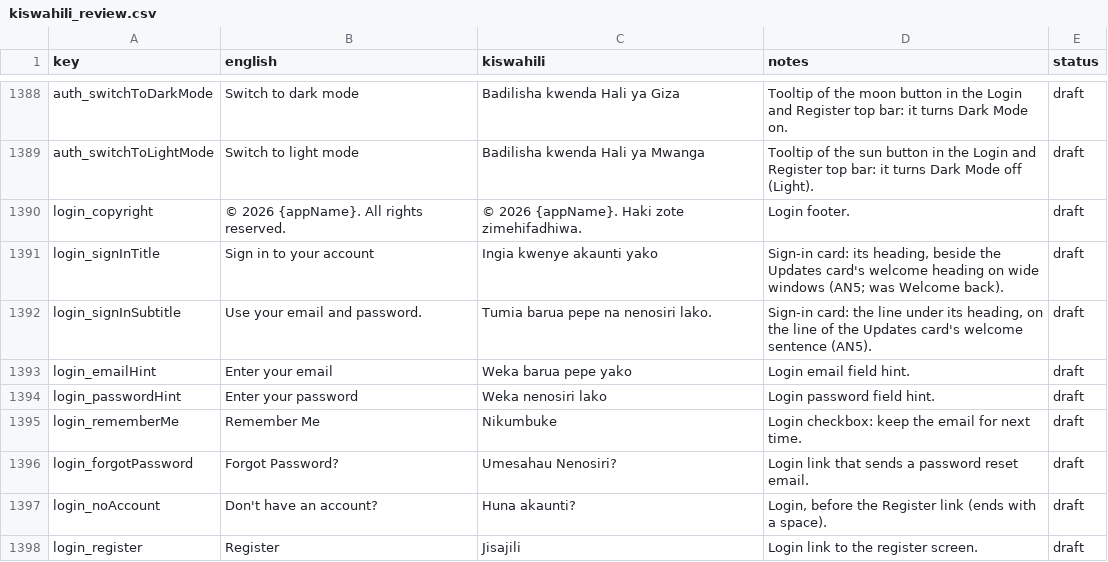
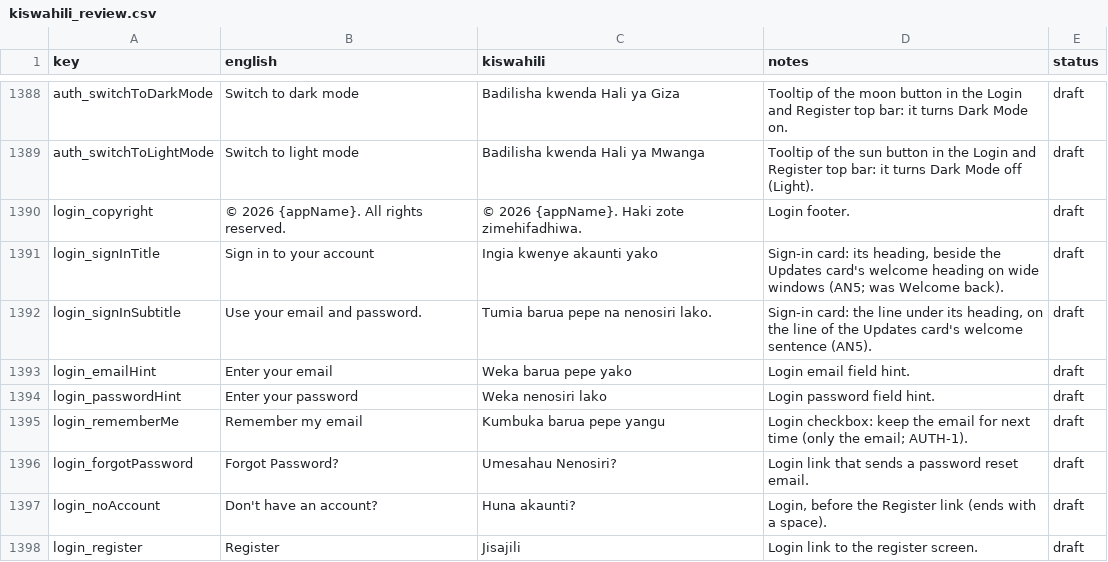
Before and after one commit to shanelvmi/VetBiz-Pro, a CSV file: docs/kiswahili_review.csv, drawn as a sheet; only a part is shown, gaps mark what is left out.

```diff
--- a/docs/kiswahili_review.csv
+++ b/docs/kiswahili_review.csv
@@ -1398,3 +1398,3 @@ login_emailHint,Enter your email,Weka barua pepe yako,Login email field hint.,dr
 login_passwordHint,Enter your password,Weka nenosiri lako,Login password field hint.,draft
-login_rememberMe,Remember Me,Nikumbuke,Login checkbox: keep the email for next time.,draft
+login_rememberMe,Remember my email,Kumbuka barua pepe yangu,"Login checkbox: keep the email for next time (only the email; AUTH-1).",draft
 login_forgotPassword,Forgot Password?,Umesahau Nenosiri?,Login link that sends a password reset email.,draft
```
Also changed, not shown: 5 other files.
